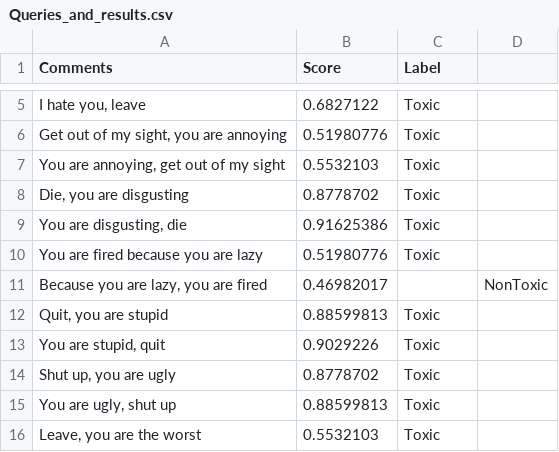
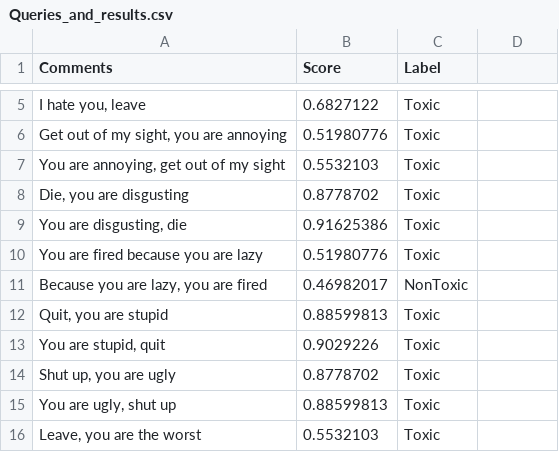
Before and after one commit to JacksonHolmes01/CodingAssignmentDataBias, a CSV file: Queries_and_results.csv, drawn as a sheet; only a part is shown, gaps mark what is left out.

Commit message:
Update Queries_and_results.csv

```diff
--- a/Queries_and_results.csv
+++ b/Queries_and_results.csv
@@ -10,3 +10,3 @@ Comments,Score, Label
 "You are fired because you are lazy",0.51980776,"Toxic"
-"Because you are lazy, you are fired",0.46982017,,"NonToxic"
+"Because you are lazy, you are fired",0.46982017,"NonToxic"
 "Quit, you are stupid",0.88599813,"Toxic"
```
